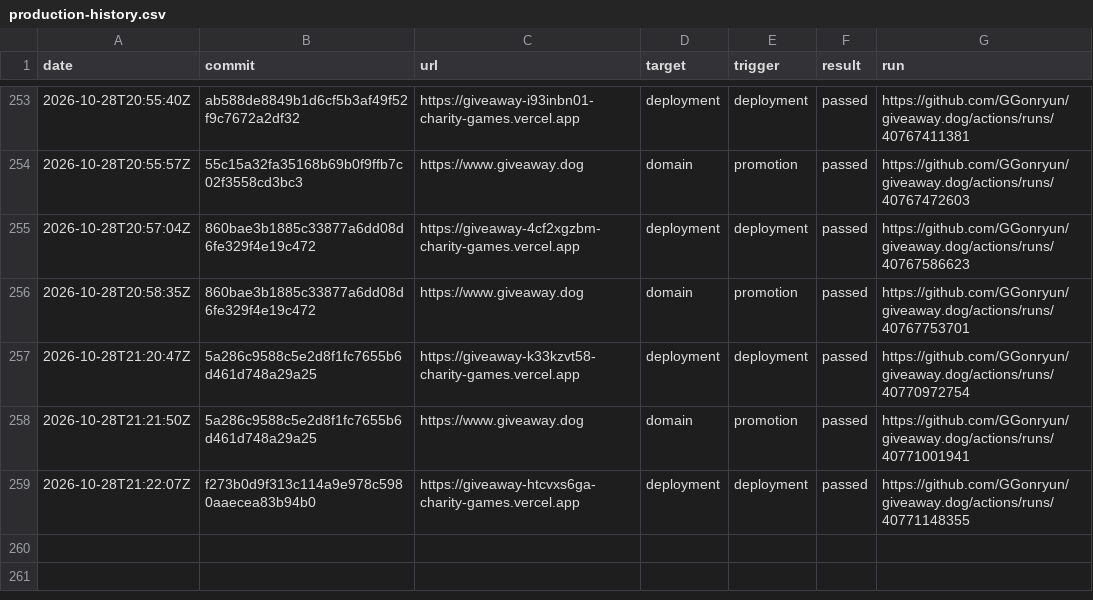
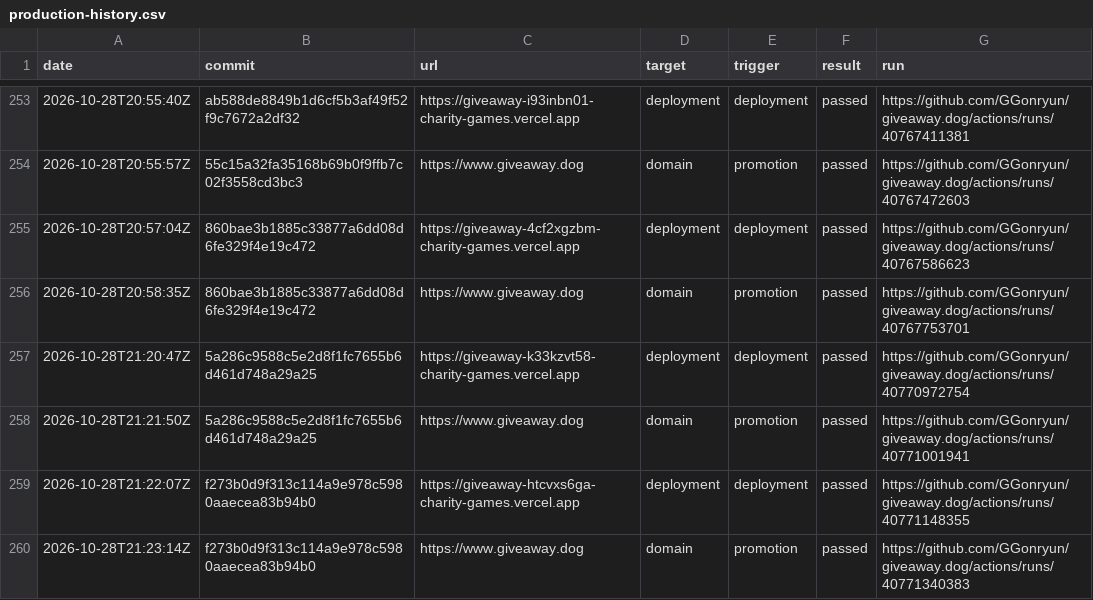
Before and after one commit to GGonryun/giveaway.dog, a CSV file: production-history.csv, drawn as a sheet; only a part is shown, gaps mark what is left out; the diff names each change by its address in the sheet, - before the commit and + after, or states it on an @@ line.

```diff
--- a/production-history.csv
+++ b/production-history.csv
+row 260: 2026-10-28T21:23:14Z | f273b0d9f313c114a9e978c5980aaecea83b94b0 | https://www.giveaway.dog | domain | promotion | passed | https://github.com/GGonryun/giveaway.dog/actions/runs/40771340383
```
